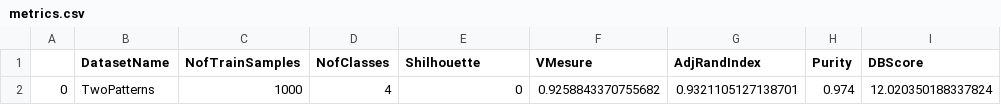
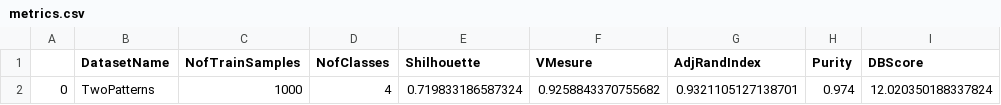
Before and after one commit to Flavio-96/K-AE-for-Time-Series, a CSV file: export/DTW/TwoPatterns/metrics.csv, drawn as a sheet; only a part is shown; the diff names each change by its address in the sheet, - before the commit and + after, or states it on an @@ line.

```diff
--- a/export/DTW/TwoPatterns/metrics.csv
+++ b/export/DTW/TwoPatterns/metrics.csv
-E2 (Shilhouette): 0
+E2 (Shilhouette): 0.719833186587324
```
Also changed, not shown: 1 other file.
